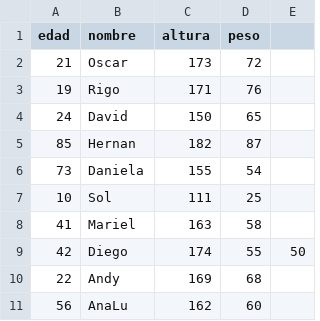
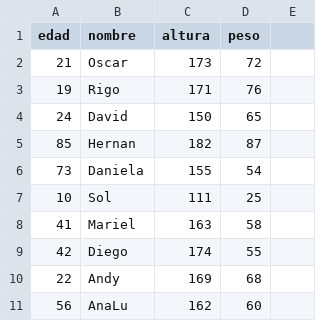
Before and after one commit to Oscar-Fuentes11/ie0217, a CSV file: Trabajos-Previos/TrabajoPrevio5/sesion14/pandas/datos.csv, drawn as a sheet; only a part is shown.

Commit message:
Agregando Datos.csv

```diff
--- a/Trabajos-Previos/TrabajoPrevio5/sesion14/pandas/datos.csv
+++ b/Trabajos-Previos/TrabajoPrevio5/sesion14/pandas/datos.csv
@@ -8,3 +8,3 @@ edad,nombre,altura,peso
 41,Mariel,163,58
-42,Diego,174,55,50
+42,Diego,174,55
 22,Andy,169,68
```
